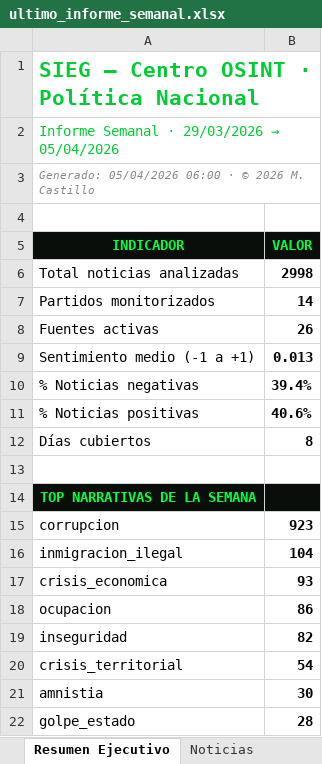
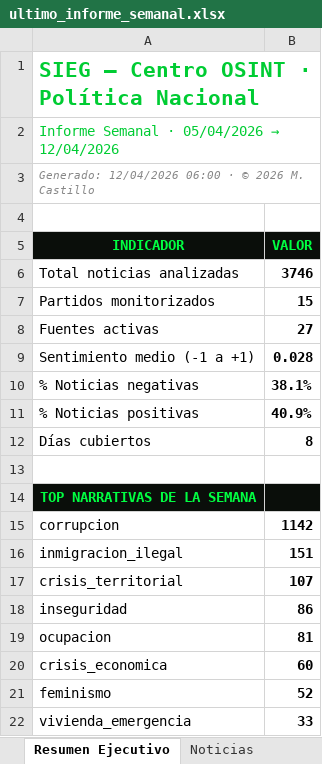
Before and after one commit to mcasrom/SIEG-Politica-Nacional-, an Excel workbook: data/export/ultimo_informe_semanal.xlsx, sheet Resumen Ejecutivo, drawn as a sheet; values as stored, in another font and other column widths than the file's, no borders; removed rows and columns are numbered as before the commit, all else as after; the diff names each change by its address in the sheet, - before the commit and + after, or states it on an @@ line.

```diff
--- a/data/export/ultimo_informe_semanal.xlsx (sheet Resumen Ejecutivo)
+++ b/data/export/ultimo_informe_semanal.xlsx (sheet Resumen Ejecutivo)
@@ A2 (INDICADOR): Informe Semanal · 29/03/2026 → 05/04/2026 → Informe Semanal · 05/04/2026 → 12/04/2026 @@
-A3 (INDICADOR): Generado: 05/04/2026 06:00 ·…
+A3 (INDICADOR): Generado: 12/04/2026 06:00 ·…
-B6 (VALOR): 2998
+B6 (VALOR): 3746
-B7 (VALOR): 14
+B7 (VALOR): 15
-B8 (VALOR): 26
+B8 (VALOR): 27
-B9 (VALOR): 0.013
+B9 (VALOR): 0.028
-B10 (VALOR): 39.4%
+B10 (VALOR): 38.1%
-B11 (VALOR): 40.6%
+B11 (VALOR): 40.9%
-B15 (VALOR): 923
+B15 (VALOR): 1142
-B16 (VALOR): 104
+B16 (VALOR): 151
-row 17: crisis_economica | 93
-row 18: ocupacion | 86
-row 19: inseguridad | 82
-B17 (VALOR): 54
+B17 (VALOR): 107
-row 21: amnistia | 30
-row 22: golpe_estado | 28
+row 18: inseguridad | 86
+row 19: ocupacion | 81
+row 20: crisis_economica | 60
+row 21: feminismo | 52
+row 22: vivienda_emergencia | 33
```
Also changed, not shown: sheet Noticias, sheet Tendencias, sheet Valoracion Lideres, sheet Narrativas, 11 other files.
